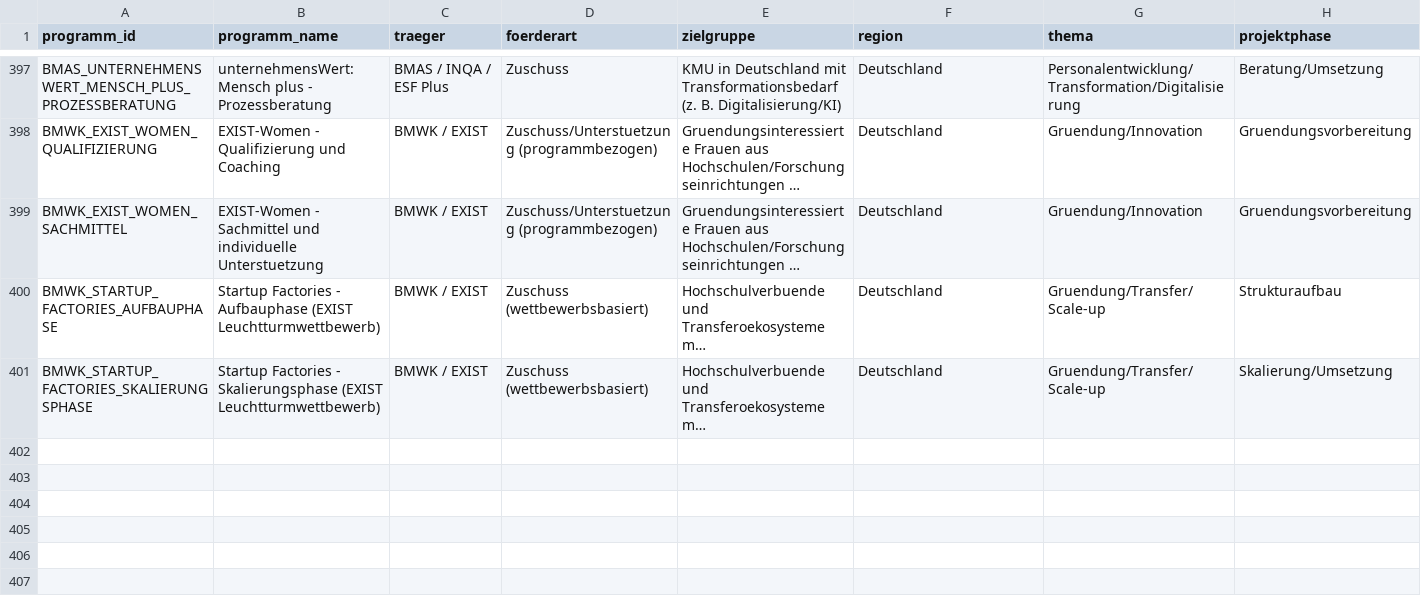
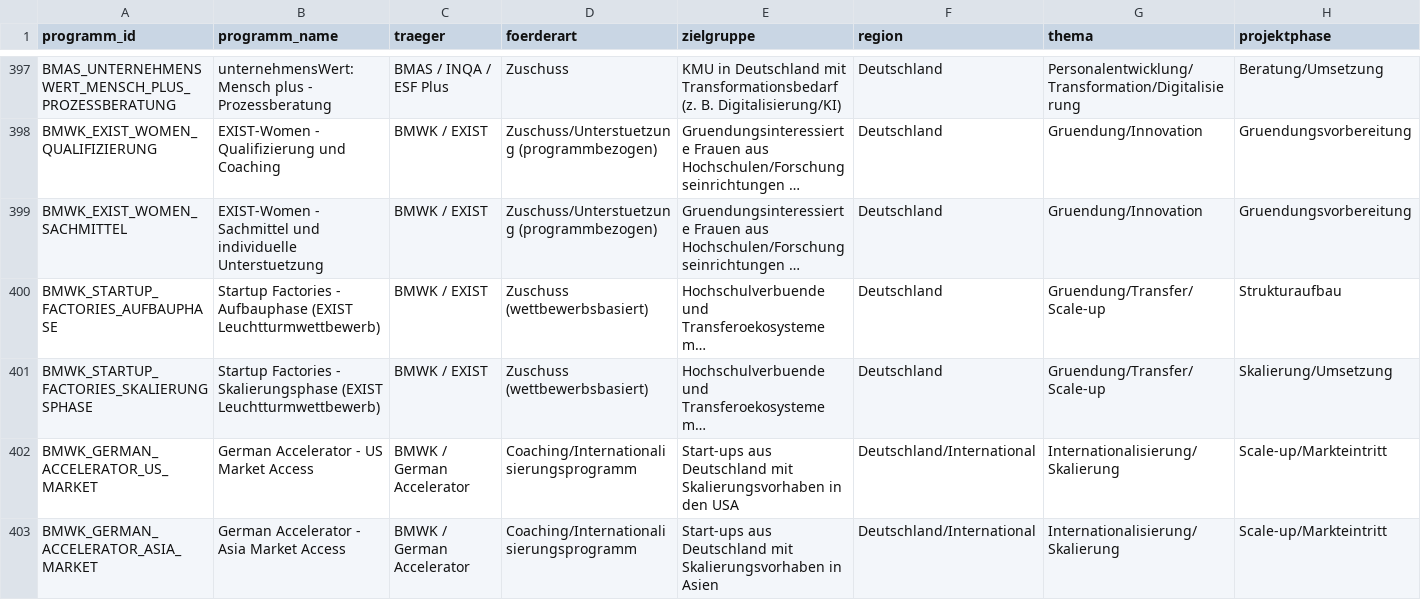
Before and after one commit to weissio/foerdermittel-navigator, a CSV file: data/foerderprogramme.csv, drawn as a sheet; only a part is shown, gaps mark what is left out; long unchanged cells end in …; rows hold the shown columns only; the diff names each change by its address in the sheet, - before the commit and + after, or states it on an @@ line.

Commit message:
data: bund german-accelerator vertiefung +2

```diff
--- a/data/foerderprogramme.csv
+++ b/data/foerderprogramme.csv
+row 402: BMWK_GERMAN_ACCELERATOR_US_MARKET | German Accelerator - US Market Access | BMWK / German Accelerator | Coaching/Internationalisierungsprogramm | Start-ups aus Deutschland mit Skalierungsvorhaben in den USA | Deutschland/International | Internationalisierung/Skalierung | Scale-up/Markteintritt
+row 403: BMWK_GERMAN_ACCELERATOR_ASIA_MARKET | German Accelerator - Asia Market Access | BMWK / German Accelerator | Coaching/Internationalisierungsprogramm | Start-ups aus Deutschland mit Skalierungsvorhaben in Asien | Deutschland/International | Internationalisierung/Skalierung | Scale-up/Markteintritt
```
Also changed, not shown: 4 other files.
